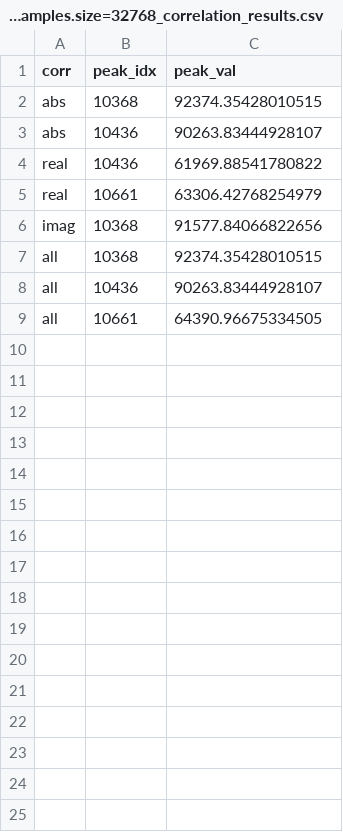
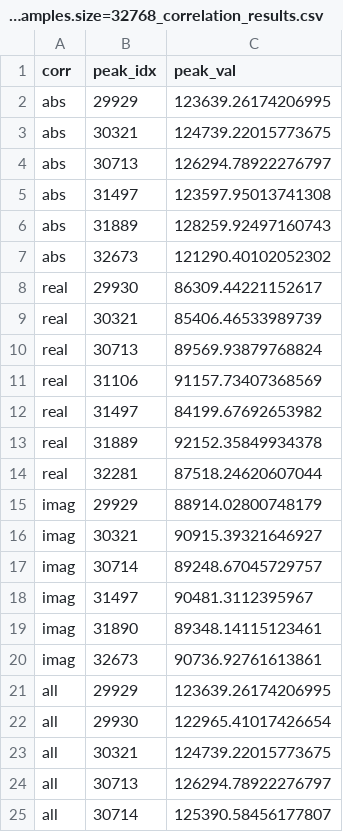
Before and after one commit to yabool2001/temp, a CSV file: logs/V7_samples.size=32768_correlation_results.csv, drawn as a sheet; only a part is shown; the diff covers the shown part only.

```diff
--- a/logs/V7_samples.size=32768_correlation_results.csv
+++ b/logs/V7_samples.size=32768_correlation_results.csv
@@ -1,9 +1,25 @@
 corr,peak_idx,peak_val
-abs,10368,92374.35428010515
-abs,10436,90263.83444928107
-real,10436,61969.88541780822
-real,10661,63306.42768254979
-imag,10368,91577.84066822656
-all,10368,92374.35428010515
-all,10436,90263.83444928107
-all,10661,64390.96675334505
+abs,29929,123639.26174206995
+abs,30321,124739.22015773675
+abs,30713,126294.78922276797
+abs,31497,123597.95013741308
+abs,31889,128259.92497160743
+abs,32673,121290.40102052302
+real,29930,86309.44221152617
+real,30321,85406.46533989739
+real,30713,89569.93879768824
+real,31106,91157.73407368569
+real,31497,84199.67692653982
+real,31889,92152.35849934378
+real,32281,87518.24620607044
+imag,29929,88914.02800748179
+imag,30321,90915.39321646927
+imag,30714,89248.67045729757
+imag,31497,90481.3112395967
+imag,31890,89348.14115123461
+imag,32673,90736.92761613861
+all,29929,123639.26174206995
+all,29930,122965.41017426654
+all,30321,124739.22015773675
+all,30713,126294.78922276797
+all,30714,125390.58456177807
```
Also changed, not shown: 6 added rows elsewhere in this file, 2 other files.
